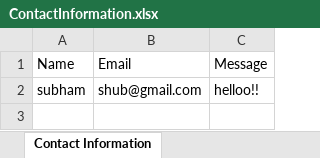
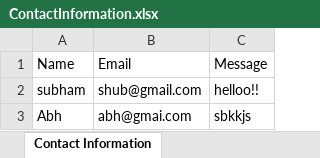
Before and after one commit to namitanaikwadi04/Diabetech, an Excel workbook: server/ContactInformation.xlsx, sheet Contact Information, drawn as a sheet; values as stored, in another font and other column widths than the file's, no borders; the diff names each change by its address in the sheet, - before the commit and + after, or states it on an @@ line.

```diff
--- a/server/ContactInformation.xlsx (sheet Contact Information)
+++ b/server/ContactInformation.xlsx (sheet Contact Information)
+row 3: Abh | abh@gmai.com | sbkkjs
```
Also changed, not shown: 19 other files.
